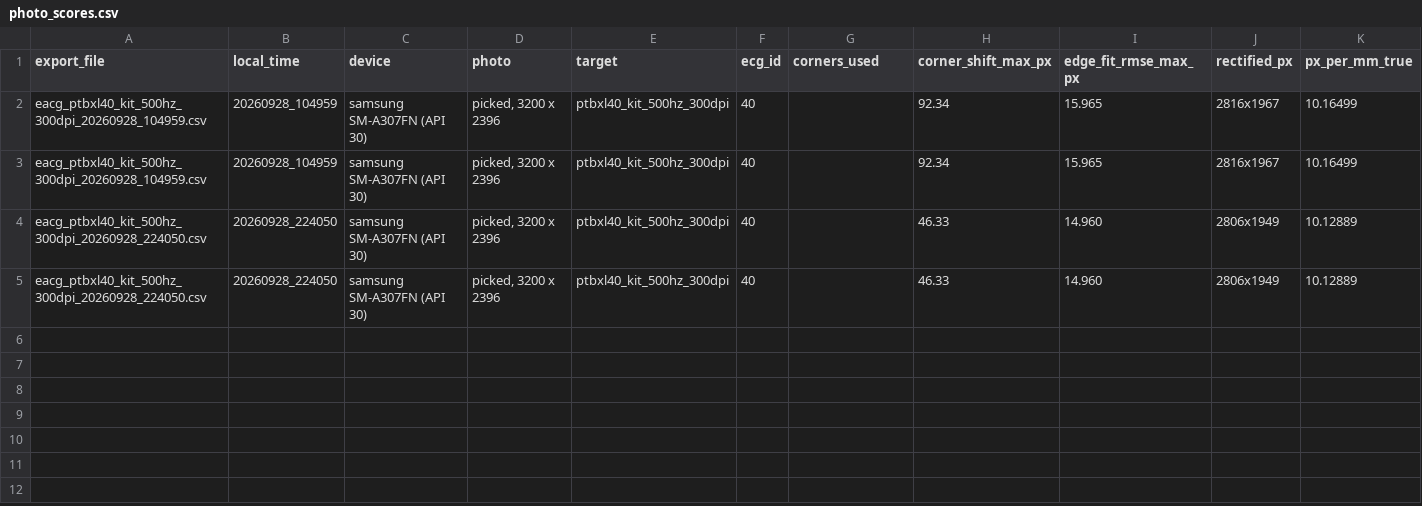
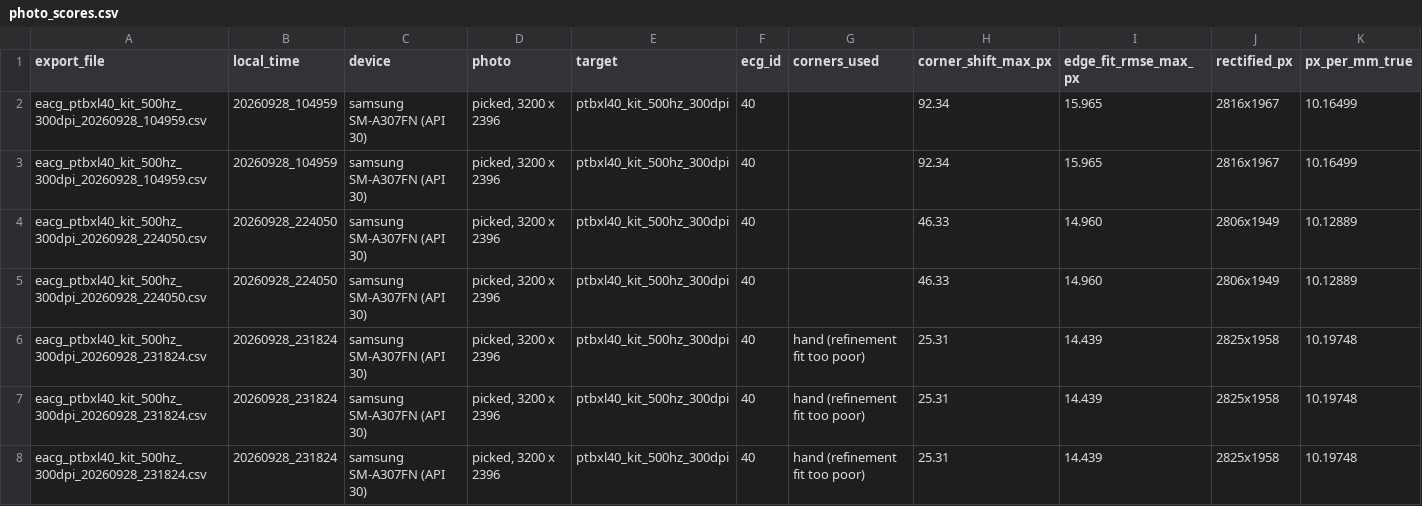
Before and after one commit to maarijbhai/EaCG, a CSV file: results/device/photo_scores.csv, drawn as a sheet; only a part is shown; rows hold the shown columns only; the diff names each change by its address in the sheet, - before the commit and + after, or states it on an @@ line.

Commit message:
results/device: phone run 3 on PTB-XL 40 -- two ACCEPTs that overstate it
The first run with the drag-and-magnify corners, the 2x2 opening and the
anchored grid. The header says duration ACCEPT at +8.9% and grid_anchored
ACCEPT at +3.1%, with as-is PCC about 0. Checked against the PTB-XL truth
and the kit's own plotted_pixels, neither the errors nor the PCC mean what
they appear to:

- px_per_mm_true (10.197) is the rectified width over 277 mm, true only if
  the placed corners are the sheet's corners. They were 6-9 mm inside on
  each side: the rhythm trace ends 4.6 mm from the frame edge where the
  kit put it 13.1 mm from the sheet edge. Three independent measures put
  the real scale near 10.8-11 px/mm: the trace's known 250 mm span
  (10.75), the 5 mm pulse (~11), and the time-rescale that best aligns
  each trace to the truth. Real errors: duration about +3%, grid_anchored
  about -3% -- not +8.9% and +3.1%.
- As-is PCC ~0 is an alignment failure, not a lost trace: aligned PCC is
  0.66 for both. The calibration pulse was not found (a grid fragment the
  2x2 opening keeps is the strip's first ink, so the pulse's rising edge
  is not), so the pulse was traced as signal: 0.34 s lag, peak-to-peak
  1.14 mV against the truth's 0.87.
- The duration ACCEPT is circular: the anchor assumes 10 s at 25 mm/s,
  so the gate's paper-speed check passes by construction.

```diff
--- a/results/device/photo_scores.csv
+++ b/results/device/photo_scores.csv
+row 6: eacg_ptbxl40_kit_500hz_300dpi_20260928_231824.csv | 20260928_231824 | samsung SM-A307FN (API 30) | picked, 3200 x 2396 | ptbxl40_kit_500hz_300dpi | 40 | hand (refinement fit too poor) | 25.31 | 14.439 | 2825x1958 | 10.19748
+row 7: eacg_ptbxl40_kit_500hz_300dpi_20260928_231824.csv | 20260928_231824 | samsung SM-A307FN (API 30) | picked, 3200 x 2396 | ptbxl40_kit_500hz_300dpi | 40 | hand (refinement fit too poor) | 25.31 | 14.439 | 2825x1958 | 10.19748
+row 8: eacg_ptbxl40_kit_500hz_300dpi_20260928_231824.csv | 20260928_231824 | samsung SM-A307FN (API 30) | picked, 3200 x 2396 | ptbxl40_kit_500hz_300dpi | 40 | hand (refinement fit too poor) | 25.31 | 14.439 | 2825x1958 | 10.19748
```
Also changed, not shown: 1 other file.
